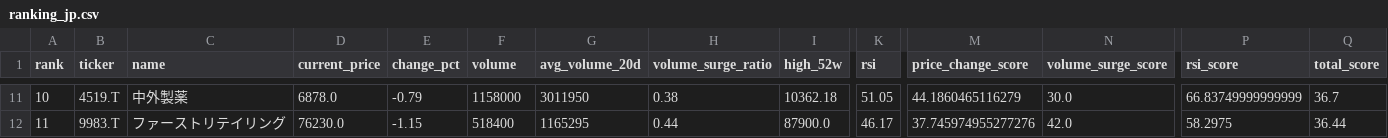
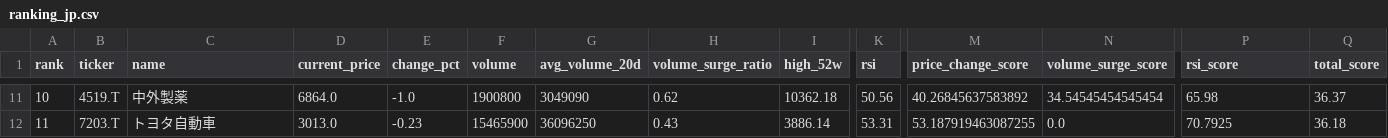
Before and after one commit to ynokinawa19-lgtm/stock-ranking-app, a CSV file: data/ranking_jp.csv, drawn as a sheet; only a part is shown, gaps mark what is left out; the diff covers the shown part only; the diff names each change by its address in the sheet, - before the commit and + after, or states it on an @@ line.

```diff
--- a/data/ranking_jp.csv
+++ b/data/ranking_jp.csv
-D11 (current_price): 6878.0
+D11 (current_price): 6864.0
-E11 (change_pct): -0.79
+E11 (change_pct): -1.0
-F11 (volume): 1158000
+F11 (volume): 1900800
-G11 (avg_volume_20d): 3011950
+G11 (avg_volume_20d): 3049090
-H11 (volume_surge_ratio): 0.38
+H11 (volume_surge_ratio): 0.62
-K11 (rsi): 51.05
+K11 (rsi): 50.56
-M11 (price_change_score): 44.1860465116279
+M11 (price_change_score): 40.26845637583892
-N11 (volume_surge_score): 30.0
+N11 (volume_surge_score): 34.54545454545454
-P11 (rsi_score): 66.83749999999999
+P11 (rsi_score): 65.98
-Q11 (total_score): 36.7
+Q11 (total_score): 36.37
-B12 (ticker): 9983.T
+B12 (ticker): 7203.T
-C12 (name): ファーストリテイリング
+C12 (name): トヨタ自動車
-D12 (current_price): 76230.0
+D12 (current_price): 3013.0
-E12 (change_pct): -1.15
+E12 (change_pct): -0.23
-F12 (volume): 518400
+F12 (volume): 15465900
-G12 (avg_volume_20d): 1165295
+G12 (avg_volume_20d): 36096250
-H12 (volume_surge_ratio): 0.44
+H12 (volume_surge_ratio): 0.43
-I12 (high_52w): 87900.0
+I12 (high_52w): 3886.14
-K12 (rsi): 46.17
+K12 (rsi): 53.31
-M12 (price_change_score): 37.745974955277276
+M12 (price_change_score): 53.187919463087255
-N12 (volume_surge_score): 42.0
+N12 (volume_surge_score): 0.0
-P12 (rsi_score): 58.2975
+P12 (rsi_score): 70.7925
-Q12 (total_score): 36.44
+Q12 (total_score): 36.18
```
Also changed, not shown: 170 edited cells elsewhere in this file, data/ranking_us.csv, 3 other files.
